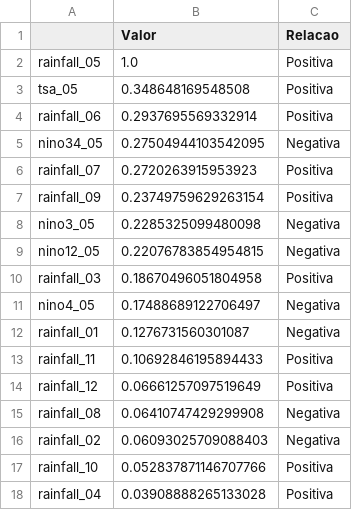
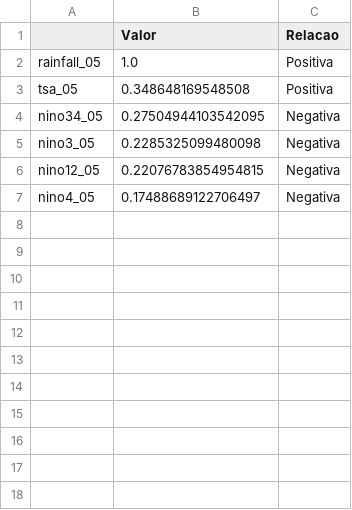
Before and after one commit to NicoliAraujo/rna-precipitacao-manaus, a CSV file: PrevisaoTempo/data/files/statistics/05_Correlacao.csv, drawn as a sheet.

```diff
--- a/PrevisaoTempo/data/files/statistics/05_Correlacao.csv
+++ b/PrevisaoTempo/data/files/statistics/05_Correlacao.csv
@@ -3,16 +3,5 @@ rainfall_05,1.0,Positiva
 tsa_05,0.348648169548508,Positiva
-rainfall_06,0.2937695569332914,Positiva
 nino34_05,0.27504944103542095,Negativa
-rainfall_07,0.2720263915953923,Positiva
-rainfall_09,0.23749759629263154,Positiva
 nino3_05,0.2285325099480098,Negativa
 nino12_05,0.22076783854954815,Negativa
-rainfall_03,0.18670496051804958,Positiva
 nino4_05,0.17488689122706497,Negativa
-rainfall_01,0.1276731560301087,Negativa
-rainfall_11,0.10692846195894433,Positiva
-rainfall_12,0.06661257097519649,Positiva
-rainfall_08,0.06410747429299908,Negativa
-rainfall_02,0.06093025709088403,Negativa
-rainfall_10,0.052837871146707766,Positiva
-rainfall_04,0.03908888265133028,Positiva
```
Also changed, not shown: 33 other files.
